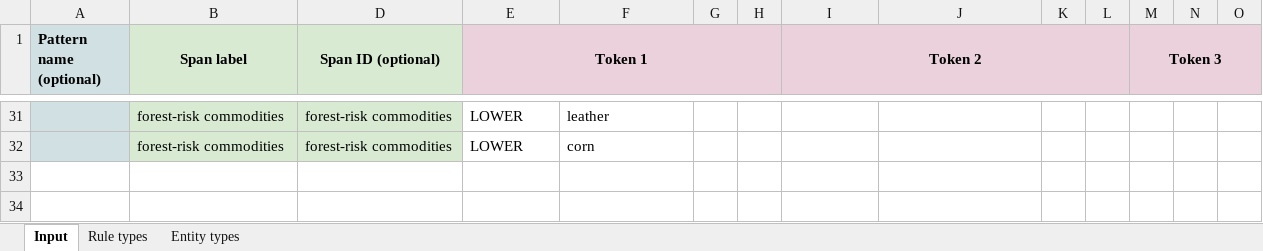
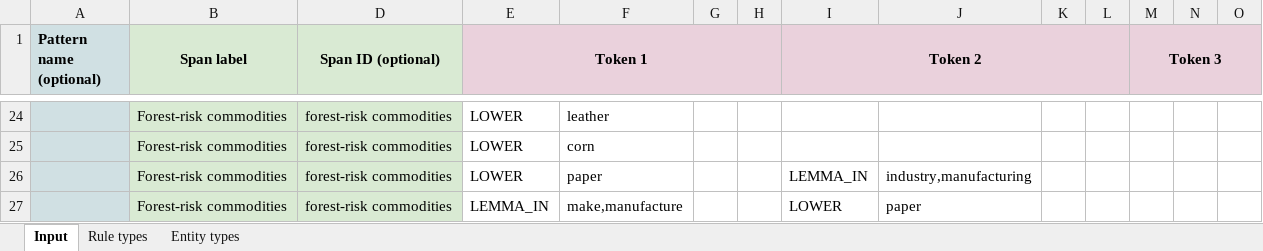
Before and after one commit to climatepolicyradar/global-stocktake, an Excel workbook: concepts/deforestation/input.xlsx, sheet Input, drawn as a sheet; only a part is shown, gaps mark what is left out; values as stored, in another font and other column widths than the file's, no borders; charts and pictures not drawn; addresses are those after the commit; rows hold the shown columns only; the diff covers the shown part only; the diff names each change by its address in the sheet, - before the commit and + after, or states it on an @@ line.

Commit message:
run all inputs except financial flows

```diff
--- a/concepts/deforestation/input.xlsx (sheet Input)
+++ b/concepts/deforestation/input.xlsx (sheet Input)
-B24:B25 (Span label): forest-risk commodities
+B24:B25 (Span label): Forest-risk commodities
+row 26:  | Forest-risk commodities | forest-risk commodities | LOWER | paper |  |  | LEMMA_IN | industry,manufacturing
+row 27:  | Forest-risk commodities | forest-risk commodities | LEMMA_IN | make,manufacture |  |  | LOWER | paper
```
Also changed, not shown: 3 added rows, 10 removed rows and 17 edited cells elsewhere in this sheet, concepts/equity-and-justice/input.xlsx, concepts/financial-flows/input.xlsx, 21 other files.
